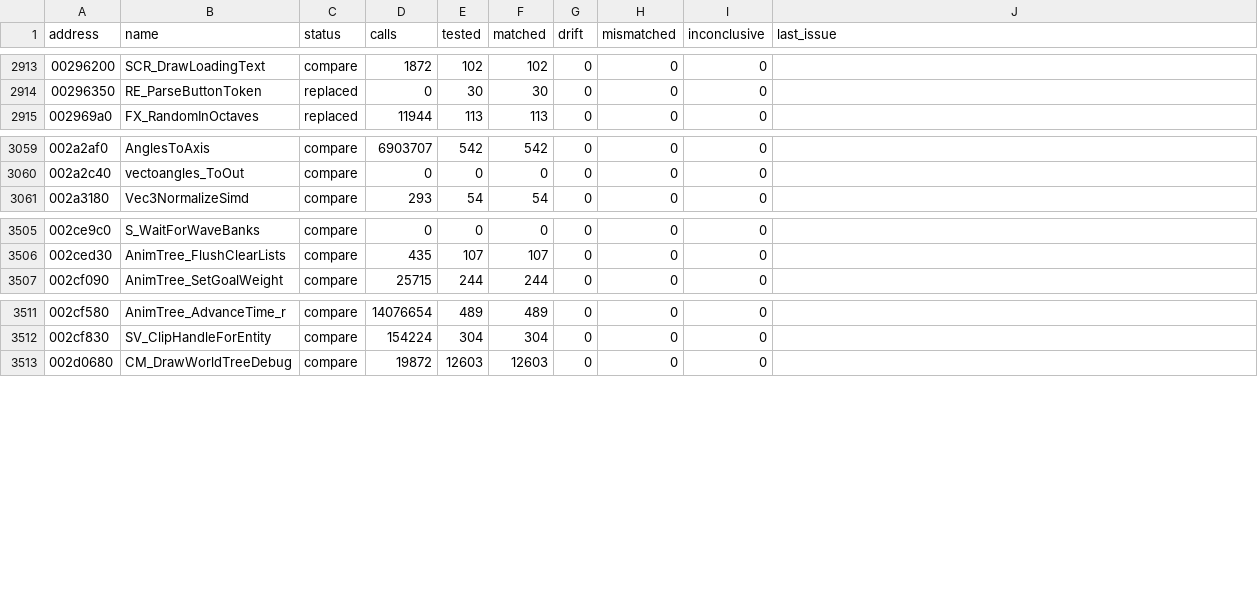
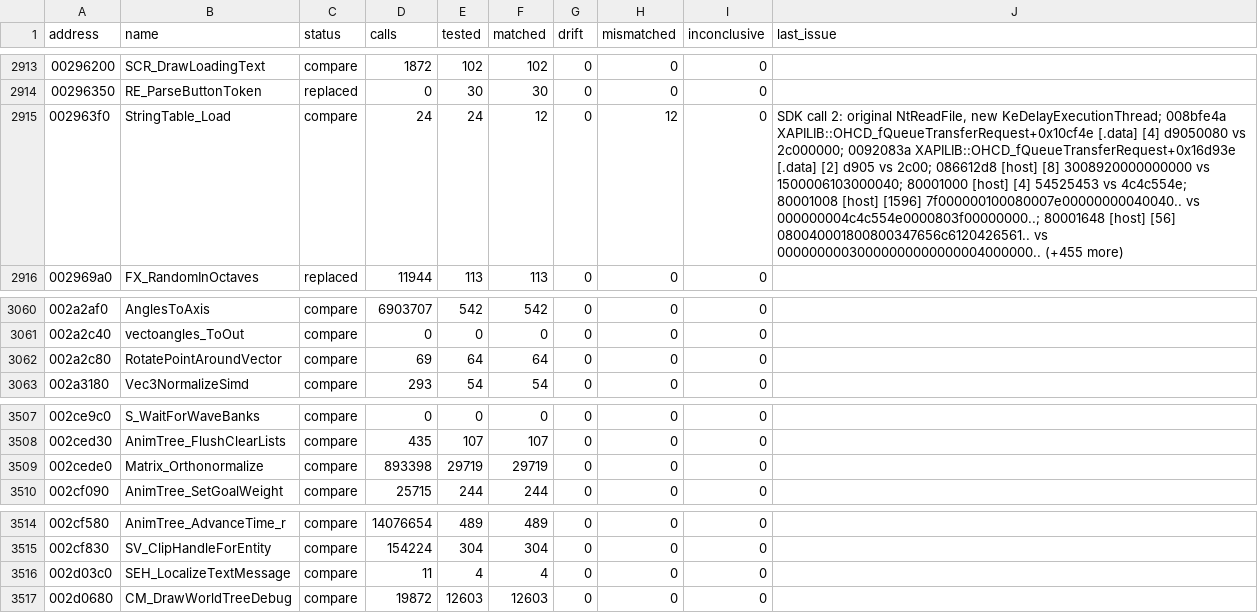
Before and after one commit to SmokeDoggy044/CoD2-BRO-Native-Loader, a CSV file: tools/data/functions.csv, drawn as a sheet; only a part is shown, gaps mark what is left out; the diff names each change by its address in the sheet, - before the commit and + after, or states it on an @@ line.

```diff
--- a/tools/data/functions.csv
+++ b/tools/data/functions.csv
+row 2915: 002963f0 | StringTable_Load | compare | 24 | 24 | 12 | 0 | 12 | 0 | SDK call 2: original NtReadFile, new KeDelayExecutionThread; 008bfe4a XAPILIB::OHCD_fQueueTransferRequest+0x10cf4e [.data] [4] d9050080 vs 2c000000; 0092083a XAPILIB::OHCD_fQueueTransferRequest+0x16d93e [.data] [2] d905 vs 2c00; 086612d8 [host] [8] 3008920000000000 vs 1500006103000040; 80001000 [host] [4] 54525453 vs 4c4c554e; 80001008 [host] [1596] 7f000000100080007e00000000040040.. vs 000000004c4c554e0000803f00000000..; 80001648 [host] [56] 080040001800800347656c6120426561.. vs 00000000030000000000000004000000.. (+455 more)
+row 3062: 002a2c80 | RotatePointAroundVector | compare | 69 | 64 | 64 | 0 | 0 | 0
+row 3509: 002cede0 | Matrix_Orthonormalize | compare | 893398 | 29719 | 29719 | 0 | 0 | 0
+row 3516: 002d03c0 | SEH_LocalizeTextMessage | compare | 11 | 4 | 4 | 0 | 0 | 0
```
Also changed, not shown: 3 other files.
